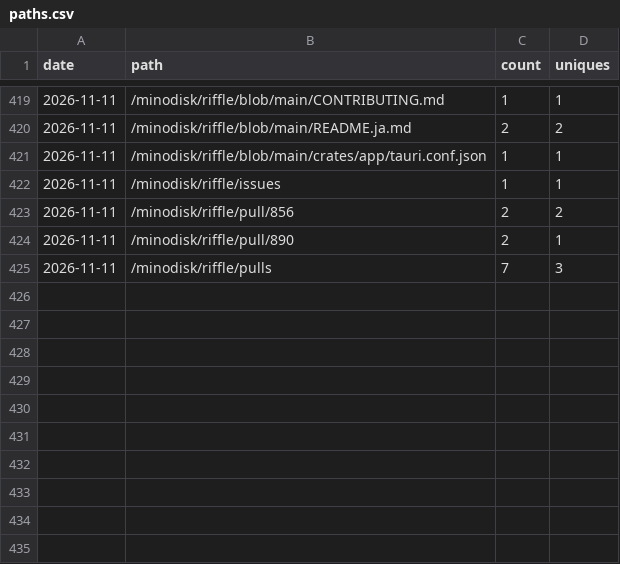
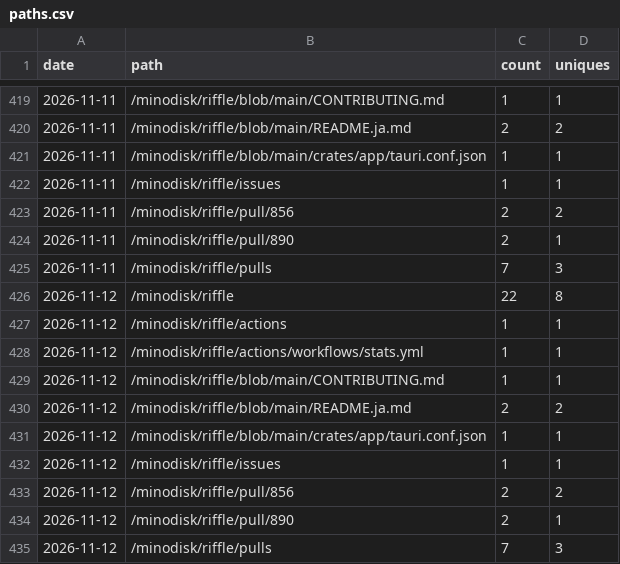
Before and after one commit to minodisk/handpic, a CSV file: paths.csv, drawn as a sheet; only a part is shown, gaps mark what is left out.

```diff
--- a/paths.csv
+++ b/paths.csv
@@ -425 +425,11 @@ date,path,count,uniques
 2026-11-11,"/minodisk/riffle/pulls",7,3
+2026-11-12,"/minodisk/riffle",22,8
+2026-11-12,"/minodisk/riffle/actions",1,1
+2026-11-12,"/minodisk/riffle/actions/workflows/stats.yml",1,1
+2026-11-12,"/minodisk/riffle/blob/main/CONTRIBUTING.md",1,1
+2026-11-12,"/minodisk/riffle/blob/main/README.ja.md",2,2
+2026-11-12,"/minodisk/riffle/blob/main/crates/app/tauri.conf.json",1,1
+2026-11-12,"/minodisk/riffle/issues",1,1
+2026-11-12,"/minodisk/riffle/pull/856",2,2
+2026-11-12,"/minodisk/riffle/pull/890",2,1
+2026-11-12,"/minodisk/riffle/pulls",7,3
```
Also changed, not shown: clones.csv, referrers.csv, 3 other files.
